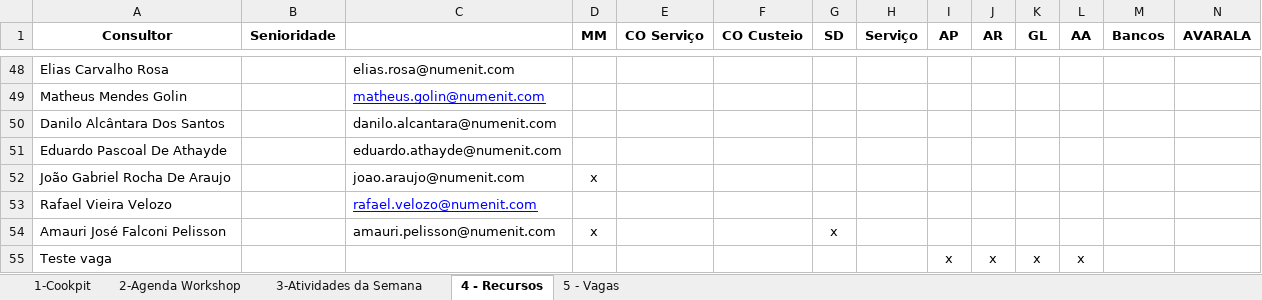
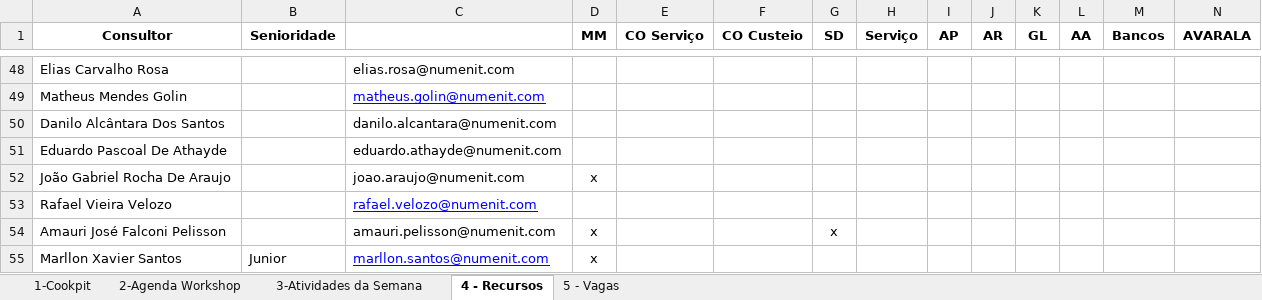
Before and after one commit to giovannaz-ctrl/Recursos, an Excel workbook: alocacao_controle_otimizado.xlsx, sheet 4 - Recursos, drawn as a sheet; only a part is shown, gaps mark what is left out; values as stored, in another font and other column widths than the file's, no borders; removed rows and columns are numbered as before the commit, all else as after; rows hold the shown columns only; the diff names each change by its address in the sheet, - before the commit and + after, or states it on an @@ line.

```diff
--- a/alocacao_controle_otimizado.xlsx (sheet 4 - Recursos)
+++ b/alocacao_controle_otimizado.xlsx (sheet 4 - Recursos)
-row 55: Teste vaga |  |  |  |  |  |  |  | x | x | x | x
+row 55: Marllon Xavier Santos | Junior | marllon.santos@numenit.com | x
```
Also changed, not shown: 1 other file.
